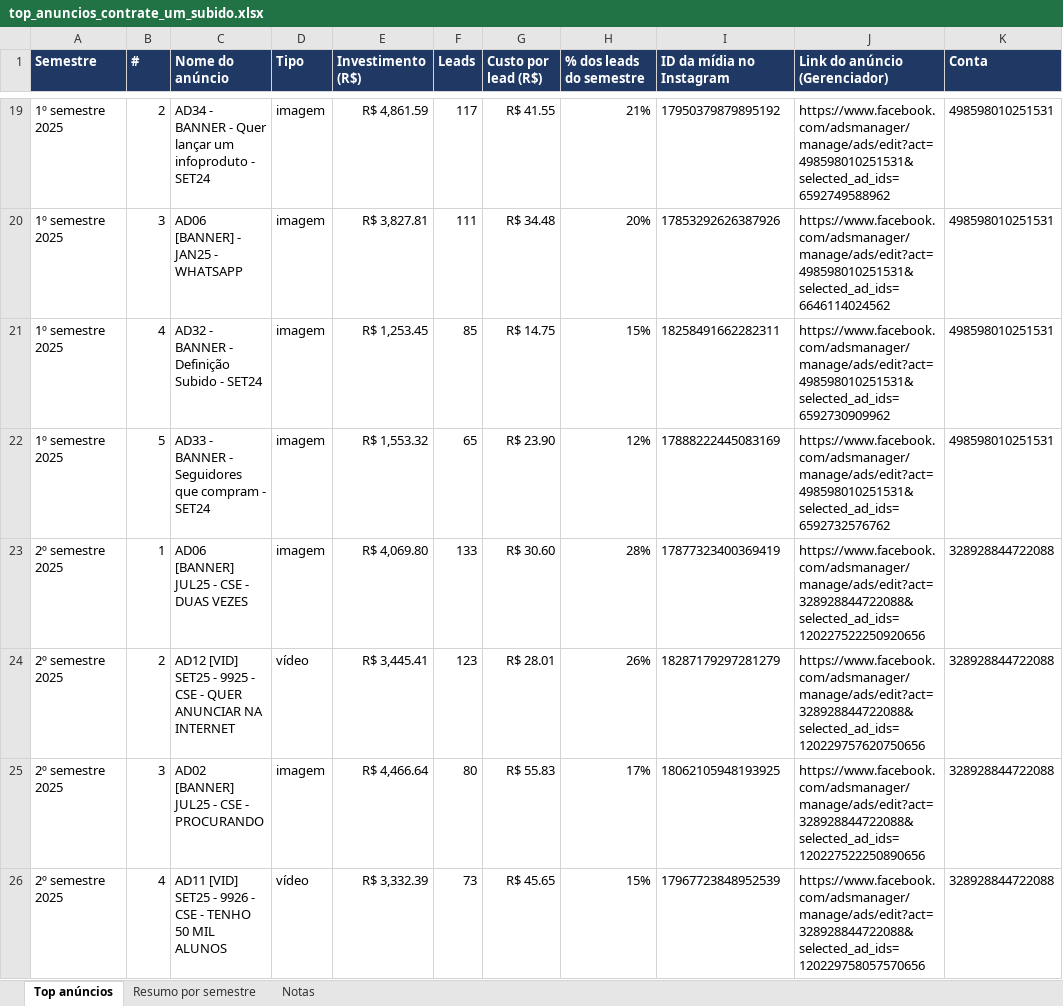
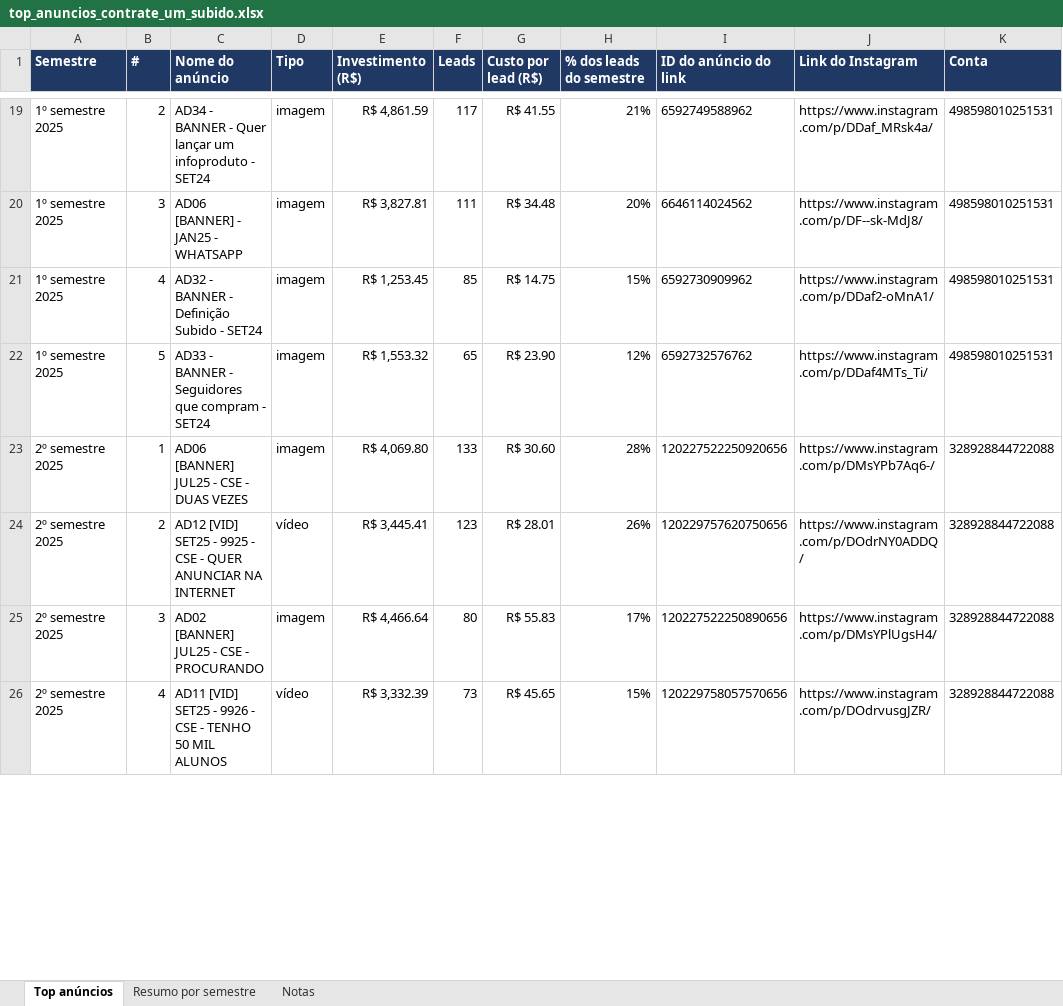
Before and after one commit to VictorNacle/Python, an Excel workbook: top_anuncios_contrate_um_subido.xlsx, sheet Top anúncios, drawn as a sheet; only a part is shown, gaps mark what is left out; values as stored, in another font and other column widths than the file's, no borders; the diff covers the shown part only; the diff names each change by its address in the sheet, - before the commit and + after, or states it on an @@ line.

```diff
--- a/top_anuncios_contrate_um_subido.xlsx (sheet Top anúncios)
+++ b/top_anuncios_contrate_um_subido.xlsx (sheet Top anúncios)
-I1: ID da mídia no Instagram
+I1: ID do anúncio do link
-J1: Link do anúncio (Gerenciador)
+J1: Link do Instagram
-I19 (ID do anúncio do link): 17950379879895192
+I19 (ID do anúncio do link): 6592749588962
-J19 (Link do Instagram): https://www.facebook.com/adsmanager/manage/ads/edit?act=498598010251531&selected_ad_ids=6592749588962
+J19 (Link do Instagram): https://www.instagram.com/p/DDaf_MRsk4a/
-I20 (ID do anúncio do link): 17853292626387926
+I20 (ID do anúncio do link): 6646114024562
-J20 (Link do Instagram): https://www.facebook.com/adsmanager/manage/ads/edit?act=498598010251531&selected_ad_ids=6646114024562
+J20 (Link do Instagram): https://www.instagram.com/p/DF--sk-MdJ8/
-I21 (ID do anúncio do link): 18258491662282311
+I21 (ID do anúncio do link): 6592730909962
-J21 (Link do Instagram): https://www.facebook.com/adsmanager/manage/ads/edit?act=498598010251531&selected_ad_ids=6592730909962
+J21 (Link do Instagram): https://www.instagram.com/p/DDaf2-oMnA1/
-I22 (ID do anúncio do link): 17888222445083169
+I22 (ID do anúncio do link): 6592732576762
-J22 (Link do Instagram): https://www.facebook.com/adsmanager/manage/ads/edit?act=498598010251531&selected_ad_ids=6592732576762
+J22 (Link do Instagram): https://www.instagram.com/p/DDaf4MTs_Ti/
-I23 (ID do anúncio do link): 17877323400369419
+I23 (ID do anúncio do link): 120227522250920656
-J23 (Link do Instagram): https://www.facebook.com/adsmanager/manage/ads/edit?act=328928844722088&selected_ad_ids=120227522250920656
+J23 (Link do Instagram): https://www.instagram.com/p/DMsYPb7Aq6-/
-I24 (ID do anúncio do link): 18287179297281279
+I24 (ID do anúncio do link): 120229757620750656
-J24 (Link do Instagram): https://www.facebook.com/adsmanager/manage/ads/edit?act=328928844722088&selected_ad_ids=120229757620750656
+J24 (Link do Instagram): https://www.instagram.com/p/DOdrNY0ADDQ/
-I25 (ID do anúncio do link): 18062105948193925
+I25 (ID do anúncio do link): 120227522250890656
-J25 (Link do Instagram): https://www.facebook.com/adsmanager/manage/ads/edit?act=328928844722088&selected_ad_ids=120227522250890656
+J25 (Link do Instagram): https://www.instagram.com/p/DMsYPlUgsH4/
-I26 (ID do anúncio do link): 17967723848952539
+I26 (ID do anúncio do link): 120229758057570656
-J26 (Link do Instagram): https://www.facebook.com/adsmanager/manage/ads/edit?act=328928844722088&selected_ad_ids=120229758057570656
+J26 (Link do Instagram): https://www.instagram.com/p/DOdrvusgJZR/
```
Also changed, not shown: 48 edited cells elsewhere in this sheet, sheet Notas.
